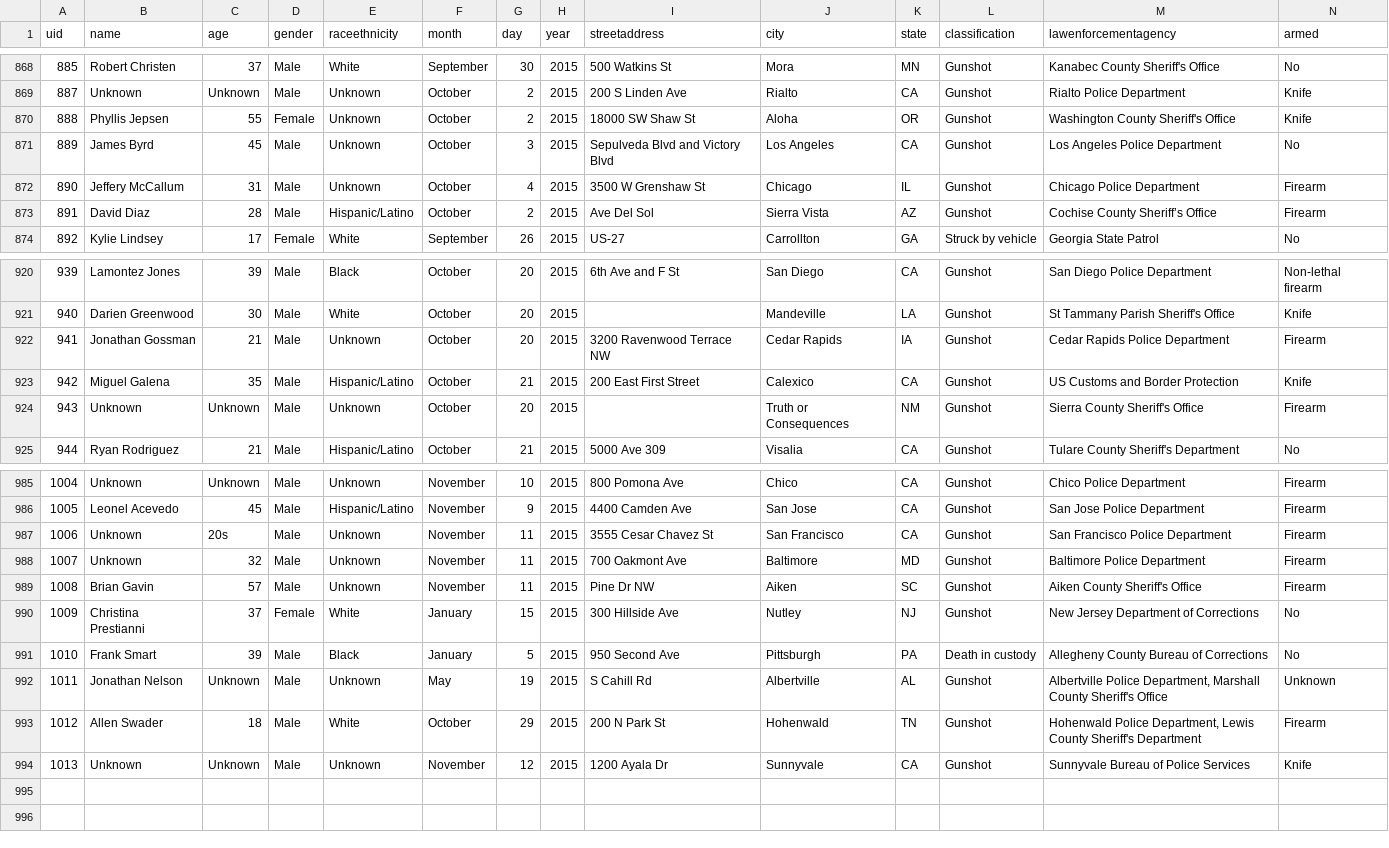
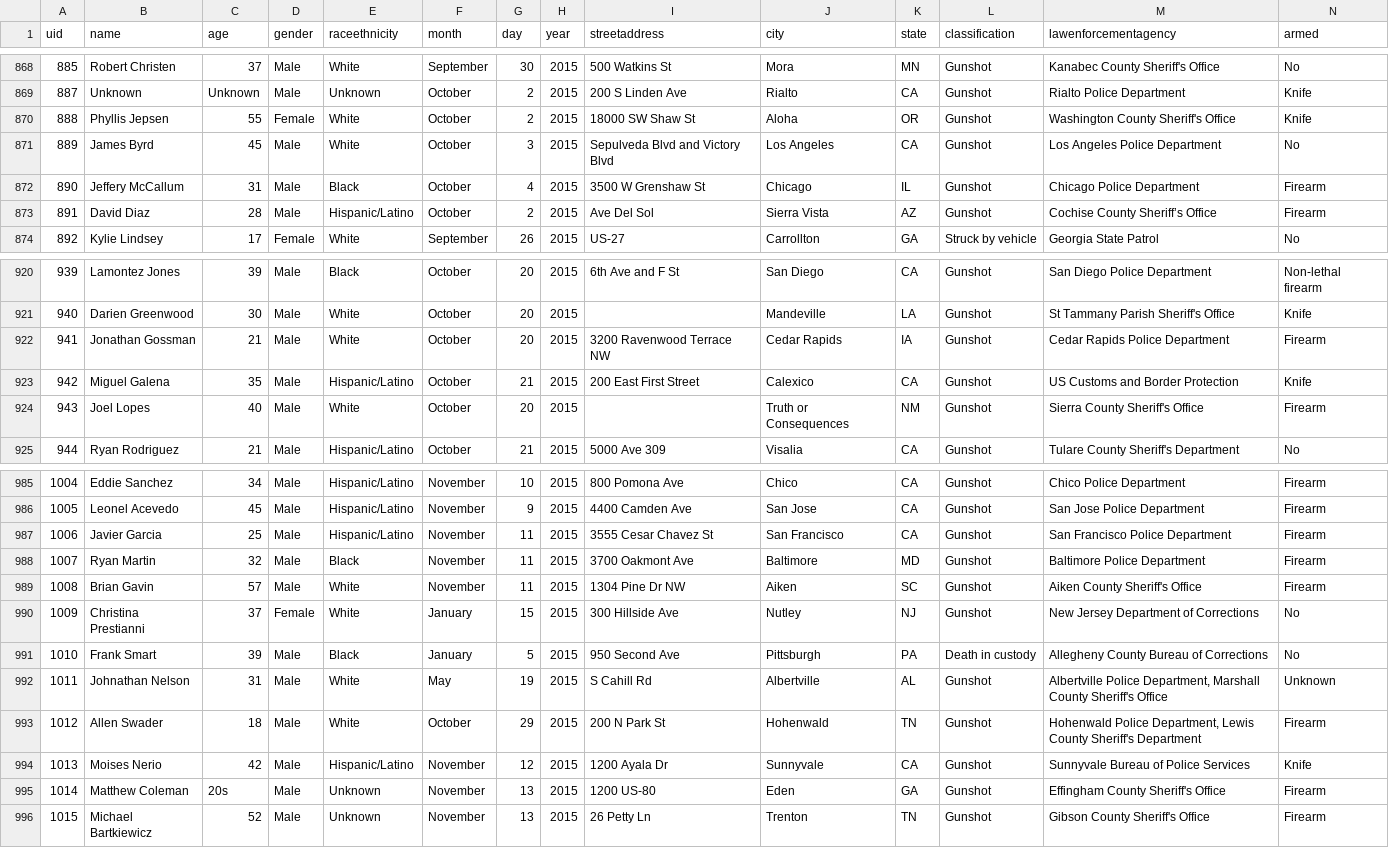
Before and after one commit to flother/thecounted, a CSV file: data/the-counted.csv, drawn as a sheet; only a part is shown, gaps mark what is left out; the diff covers the shown part only.

```diff
--- a/data/the-counted.csv
+++ b/data/the-counted.csv
@@ -869,5 +869,5 @@ uid,name,age,gender,raceethnicity,month,day,year,streetaddress,city,state,classi
 "887","Unknown","Unknown","Male","Unknown","October","2","2015","200 S Linden Ave","Rialto","CA","Gunshot","Rialto Police Department","Knife"
-"888","Phyllis Jepsen","55","Female","Unknown","October","2","2015","18000 SW Shaw St","Aloha","OR","Gunshot","Washington County Sheriff's Office","Knife"
-"889","James Byrd","45","Male","Unknown","October","3","2015","Sepulveda Blvd and Victory Blvd","Los Angeles","CA","Gunshot","Los Angeles Police Department","No"
-"890","Jeffery McCallum","31","Male","Unknown","October","4","2015","3500 W Grenshaw St","Chicago","IL","Gunshot","Chicago Police Department","Firearm"
+"888","Phyllis Jepsen","55","Female","White","October","2","2015","18000 SW Shaw St","Aloha","OR","Gunshot","Washington County Sheriff's Office","Knife"
+"889","James Byrd","45","Male","White","October","3","2015","Sepulveda Blvd and Victory Blvd","Los Angeles","CA","Gunshot","Los Angeles Police Department","No"
+"890","Jeffery McCallum","31","Male","Black","October","4","2015","3500 W Grenshaw St","Chicago","IL","Gunshot","Chicago Police Department","Firearm"
 "891","David Diaz","28","Male","Hispanic/Latino","October","2","2015","Ave Del Sol","Sierra Vista","AZ","Gunshot","Cochise County Sheriff’s Office","Firearm"
@@ -921,5 +921,5 @@ uid,name,age,gender,raceethnicity,month,day,year,streetaddress,city,state,classi
 "940","Darien Greenwood","30","Male","White","October","20","2015","","Mandeville","LA","Gunshot","St Tammany Parish Sheriff's Office","Knife"
-"941","Jonathan Gossman","21","Male","Unknown","October","20","2015","3200 Ravenwood Terrace NW","Cedar Rapids","IA","Gunshot","Cedar Rapids Police Department","Firearm"
+"941","Jonathan Gossman","21","Male","White","October","20","2015","3200 Ravenwood Terrace NW","Cedar Rapids","IA","Gunshot","Cedar Rapids Police Department","Firearm"
 "942","Miguel Galena","35","Male","Hispanic/Latino","October","21","2015","200 East First Street","Calexico","CA","Gunshot","US Customs and Border Protection","Knife"
-"943","Unknown","Unknown","Male","Unknown","October","20","2015","","Truth or Consequences","NM","Gunshot","Sierra County Sheriff's Office","Firearm"
+"943","Joel Lopes","40","Male","White","October","20","2015","","Truth or Consequences","NM","Gunshot","Sierra County Sheriff's Office","Firearm"
 "944","Ryan Rodriguez","21","Male","Hispanic/Latino","October","21","2015","5000 Ave 309","Visalia","CA","Gunshot","Tulare County Sheriff's Department","No"
@@ -985,10 +985,12 @@ uid,name,age,gender,raceethnicity,month,day,year,streetaddress,city,state,classi
-"1004","Unknown","Unknown","Male","Unknown","November","10","2015","800 Pomona Ave","Chico","CA","Gunshot","Chico Police Department","Firearm"
+"1004","Eddie Sanchez","34","Male","Hispanic/Latino","November","10","2015","800 Pomona Ave","Chico","CA","Gunshot","Chico Police Department","Firearm"
 "1005","Leonel Acevedo","45","Male","Hispanic/Latino","November","9","2015","4400 Camden Ave","San Jose","CA","Gunshot","San Jose Police Department","Firearm"
-"1006","Unknown","20s","Male","Unknown","November","11","2015","3555 Cesar Chavez St","San Francisco","CA","Gunshot","San Francisco Police Department","Firearm"
-"1007","Unknown","32","Male","Unknown","November","11","2015","700 Oakmont Ave","Baltimore","MD","Gunshot","Baltimore Police Department","Firearm"
-"1008","Brian Gavin","57","Male","Unknown","November","11","2015","Pine Dr NW","Aiken","SC","Gunshot","Aiken County Sheriff's Office","Firearm"
+"1006","Javier Garcia","25","Male","Hispanic/Latino","November","11","2015","3555 Cesar Chavez St","San Francisco","CA","Gunshot","San Francisco Police Department","Firearm"
+"1007","Ryan Martin","32","Male","Black","November","11","2015","3700 Oakmont Ave","Baltimore","MD","Gunshot","Baltimore Police Department","Firearm"
+"1008","Brian Gavin","57","Male","White","November","11","2015","1304 Pine Dr NW","Aiken","SC","Gunshot","Aiken County Sheriff's Office","Firearm"
 "1009","Christina Prestianni","37","Female","White","January","15","2015","300 Hillside Ave","Nutley","NJ","Gunshot","New Jersey Department of Corrections","No"
 "1010","Frank Smart","39","Male","Black","January","5","2015","950 Second Ave","Pittsburgh","PA","Death in custody","Allegheny County Bureau of Corrections","No"
-"1011","Jonathan Nelson","Unknown","Male","Unknown","May","19","2015","S Cahill Rd","Albertville","AL","Gunshot","Albertville Police Department, Marshall County Sheriff's Office","Unknown"
+"1011","Johnathan Nelson","31","Male","White","May","19","2015","S Cahill Rd","Albertville","AL","Gunshot","Albertville Police Department, Marshall County Sheriff's Office","Unknown"
 "1012","Allen Swader","18","Male","White","October","29","2015","200 N Park St","Hohenwald","TN","Gunshot","Hohenwald Police Department, Lewis County Sheriff's Department","Firearm"
-"1013","Unknown","Unknown","Male","Unknown","November","12","2015","1200 Ayala Dr","Sunnyvale","CA","Gunshot","Sunnyvale Bureau of Police Services","Knife"
+"1013","Moises Nerio","42","Male","Hispanic/Latino","November","12","2015","1200 Ayala Dr","Sunnyvale","CA","Gunshot","Sunnyvale Bureau of Police Services","Knife"
+"1014","Matthew Coleman","20s","Male","Unknown","November","13","2015","1200 US-80","Eden","GA","Gunshot","Effingham County Sheriff's Office","Firearm"
+"1015","Michael Bartkiewicz","52","Male","Unknown","November","13","2015","26 Petty Ln","Trenton","TN","Gunshot","Gibson County Sheriff's Office","Firearm"
```
Also changed, not shown: 68 edited cells elsewhere in this file.
